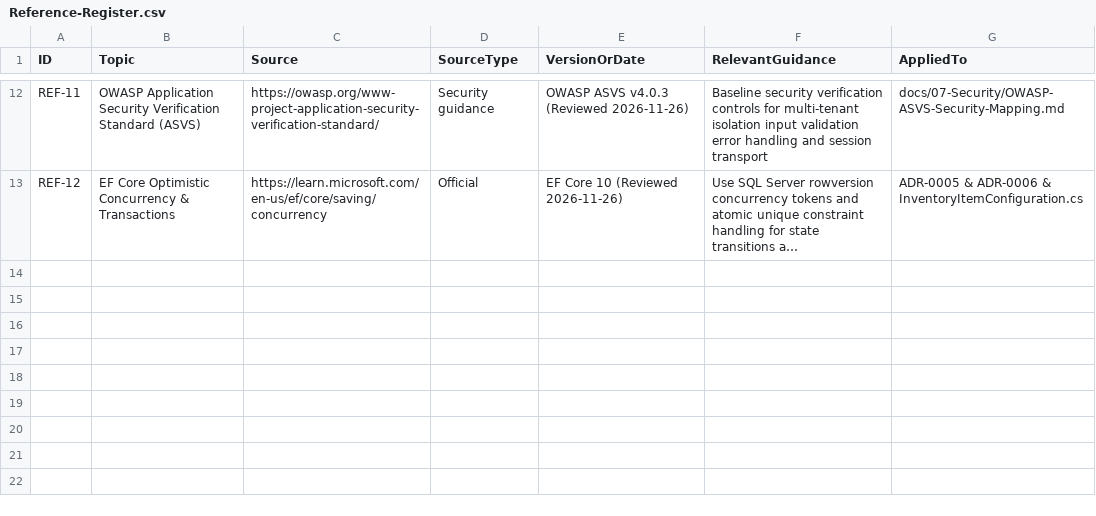
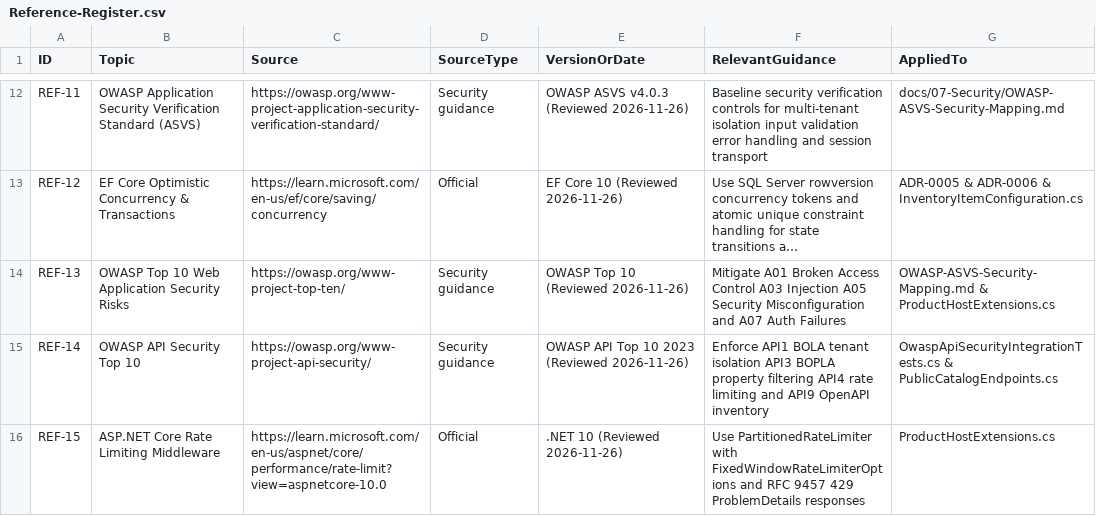
Before and after one commit to ayhm325/RetailFlow, a CSV file: docs/09-Audit-and-Traceability/Reference-Register.csv, drawn as a sheet; only a part is shown, gaps mark what is left out; long unchanged cells end in …; the diff names each change by its address in the sheet, - before the commit and + after, or states it on an @@ line.

Commit message:
feat(security): add rate limiting, security headers, and OWASP API Top 10 tests

```diff
--- a/docs/09-Audit-and-Traceability/Reference-Register.csv
+++ b/docs/09-Audit-and-Traceability/Reference-Register.csv
+row 14: REF-13 | OWASP Top 10 Web Application Security Risks | https://owasp.org/www-project-top-ten/ | Security guidance | OWASP Top 10 (Reviewed 2026-11-26) | Mitigate A01 Broken Access Control A03 Injection A05 Security Misconfiguration and A07 Auth Failures | OWASP-ASVS-Security-Mapping.md & ProductHostExtensions.cs
+row 15: REF-14 | OWASP API Security Top 10 | https://owasp.org/www-project-api-security/ | Security guidance | OWASP API Top 10 2023 (Reviewed 2026-11-26) | Enforce API1 BOLA tenant isolation API3 BOPLA property filtering API4 rate limiting and API9 OpenAPI inventory | OwaspApiSecurityIntegrationTests.cs & PublicCatalogEndpoints.cs
+row 16: REF-15 | ASP.NET Core Rate Limiting Middleware | https://learn.microsoft.com/en-us/aspnet/core/performance/rate-limit?view=aspnetcore-10.0 | Official | .NET 10 (Reviewed 2026-11-26) | Use PartitionedRateLimiter with FixedWindowRateLimiterOptions and RFC 9457 429 ProblemDetails responses | ProductHostExtensions.cs
```
Also changed, not shown: 7 other files.
